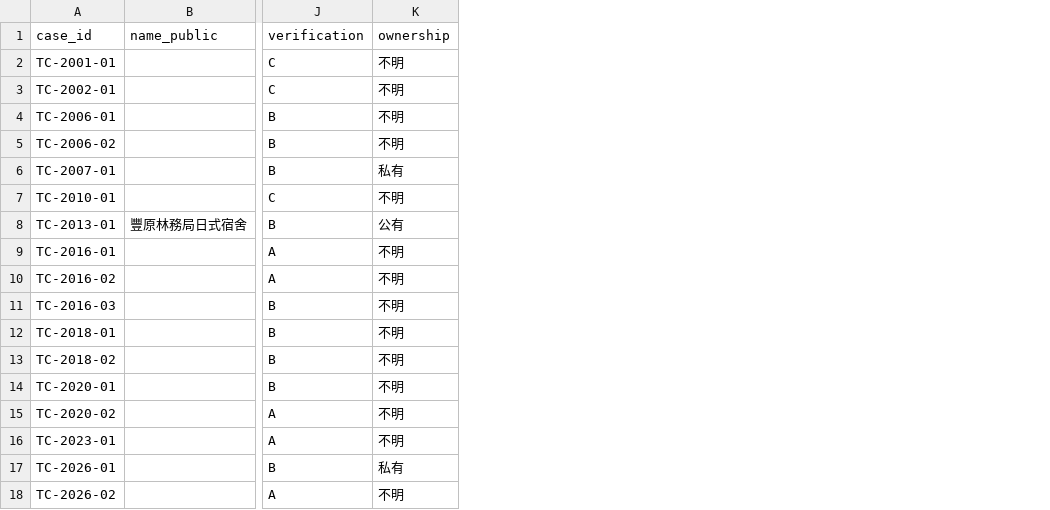
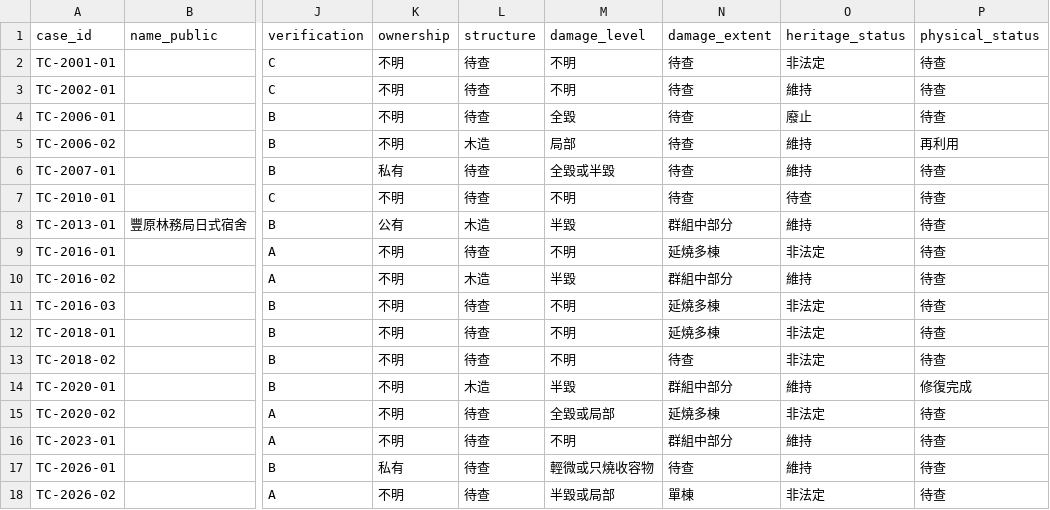
Before and after one commit to si-kui-a/taiwan-heritage-fire-self-ignition-claims-open-data, a CSV file: exports/taichung_cases.csv, drawn as a sheet; only a part is shown, gaps mark what is left out; the diff names each change by its address in the sheet, - before the commit and + after, or states it on an @@ line.

```diff
--- a/exports/taichung_cases.csv
+++ b/exports/taichung_cases.csv
+column L (structure), rows 2-18: 待查 | 待查 | 待查 | 木造 | 待查 | 待查 | 木造 | 待查 | 木造 | 待查 | 待查 | 待查 | 木造 | 待查 | 待查 | 待查 | 待查
+column M (damage_level), rows 2-18: 不明 | 不明 | 全毀 | 局部 | 全毀或半毀 | 不明 | 半毀 | 不明 | 半毀 | 不明 | 不明 | 不明 | 半毀 | 全毀或局部 | 不明 | 輕微或只燒收容物 | 半毀或局部
+column N (damage_extent), rows 2-18: 待查 | 待查 | 待查 | 待查 | 待查 | 待查 | 群組中部分 | 延燒多棟 | 群組中部分 | 延燒多棟 | 延燒多棟 | 待查 | 群組中部分 | 延燒多棟 | 群組中部分 | 待查 | 單棟
+column O (heritage_status), rows 2-18: 非法定 | 維持 | 廢止 | 維持 | 維持 | 待查 | 維持 | 非法定 | 維持 | 非法定 | 非法定 | 非法定 | 維持 | 非法定 | 維持 | 維持 | 非法定
+column P (physical_status), rows 2-18: 待查 | 待查 | 待查 | 再利用 | 待查 | 待查 | 待查 | 待查 | 待查 | 待查 | 待查 | 待查 | 修復完成 | 待查 | 待查 | 待查 | 待查
```
Also changed, not shown: 3 other files.
